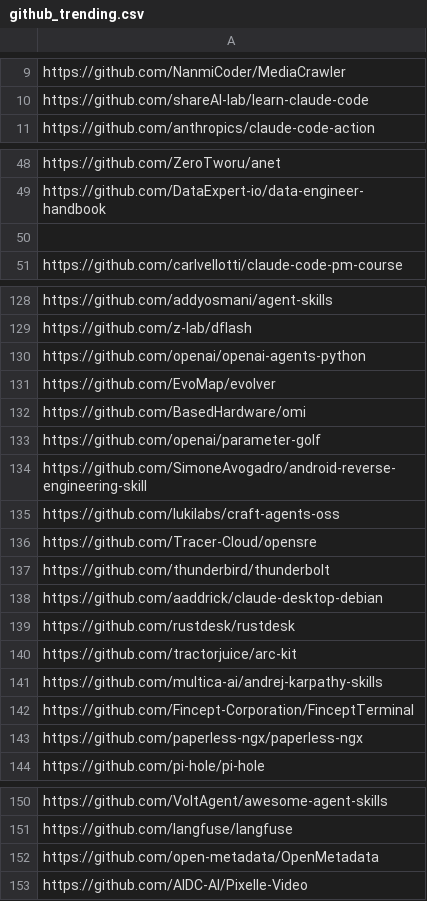
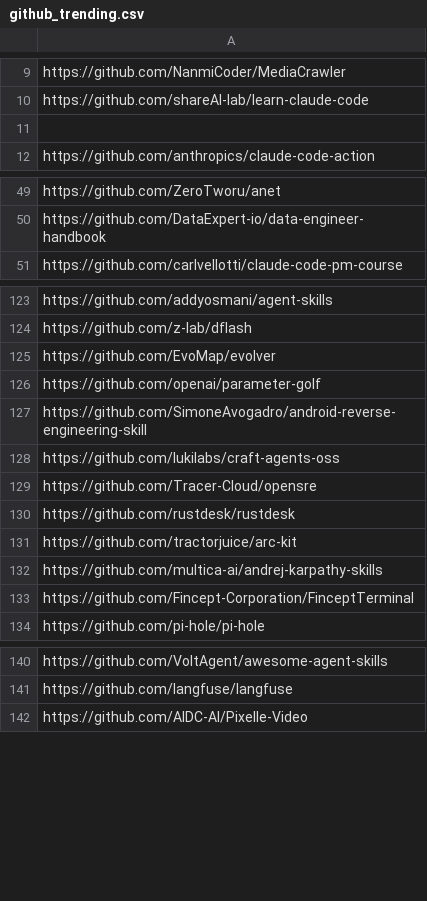
Before and after one commit to youzeliang/github-trending-scraper, a CSV file: github_trending.csv, drawn as a sheet; only a part is shown, gaps mark what is left out; removed rows and columns are numbered as before the commit, all else as after; the diff covers the shown part only; the diff names each change by its address in the sheet, - before the commit and + after, or states it on an @@ line.

```diff
--- a/github_trending.csv
+++ b/github_trending.csv
+row 11: (empty)
-row 50: (empty)
-row 130: https://github.com/openai/openai-agents-python
-row 132: https://github.com/BasedHardware/omi
-row 137: https://github.com/thunderbird/thunderbolt
-row 138: https://github.com/aaddrick/claude-desktop-debian
-row 143: https://github.com/paperless-ngx/paperless-ngx
-row 152: https://github.com/open-metadata/OpenMetadata
```
Also changed, not shown: 7 removed rows elsewhere in this file, block_github.csv, 5 other files.
